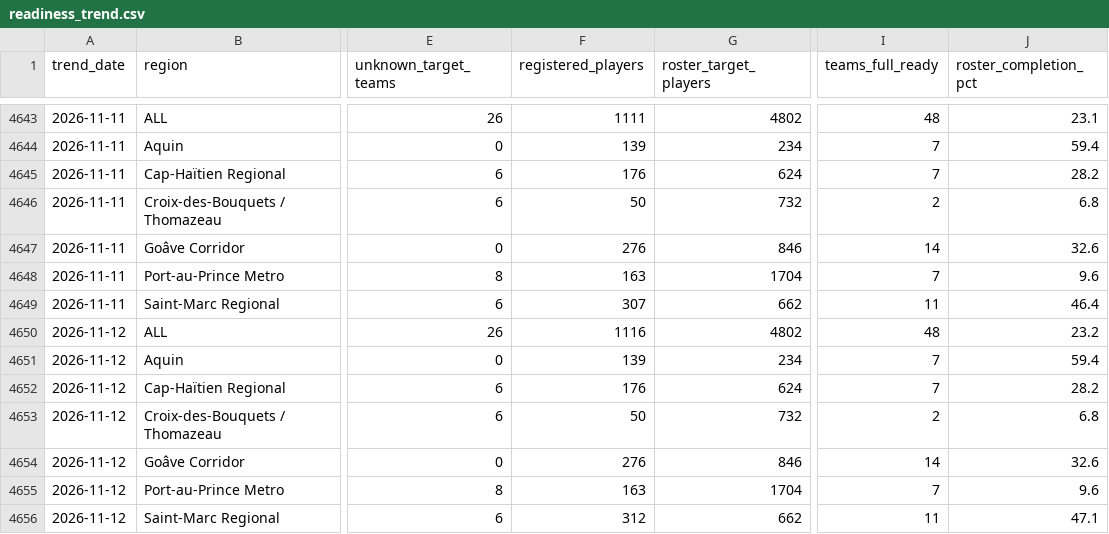
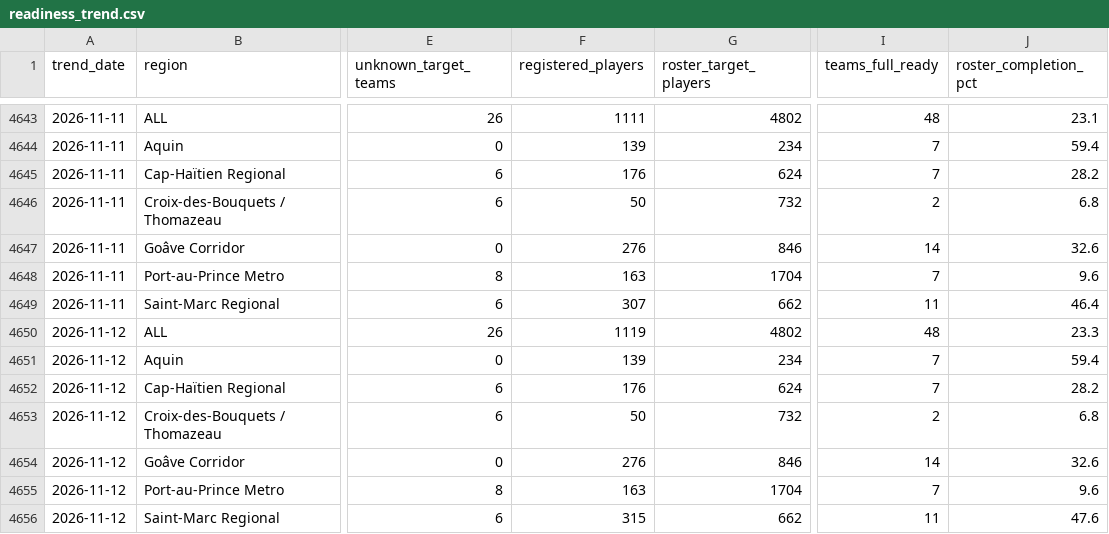
Before and after one commit to cap-git-01/ljh26-monitor, a CSV file: data/readiness_trend.csv, drawn as a sheet; only a part is shown, gaps mark what is left out; the diff names each change by its address in the sheet, - before the commit and + after, or states it on an @@ line.

```diff
--- a/data/readiness_trend.csv
+++ b/data/readiness_trend.csv
-F4650 (registered_players): 1116
+F4650 (registered_players): 1119
-J4650 (roster_completion_pct): 23.2
+J4650 (roster_completion_pct): 23.3
-F4656 (registered_players): 312
+F4656 (registered_players): 315
-J4656 (roster_completion_pct): 47.1
+J4656 (roster_completion_pct): 47.6
```
Also changed, not shown: data/events.csv, data/readiness.csv, 1 other file.
